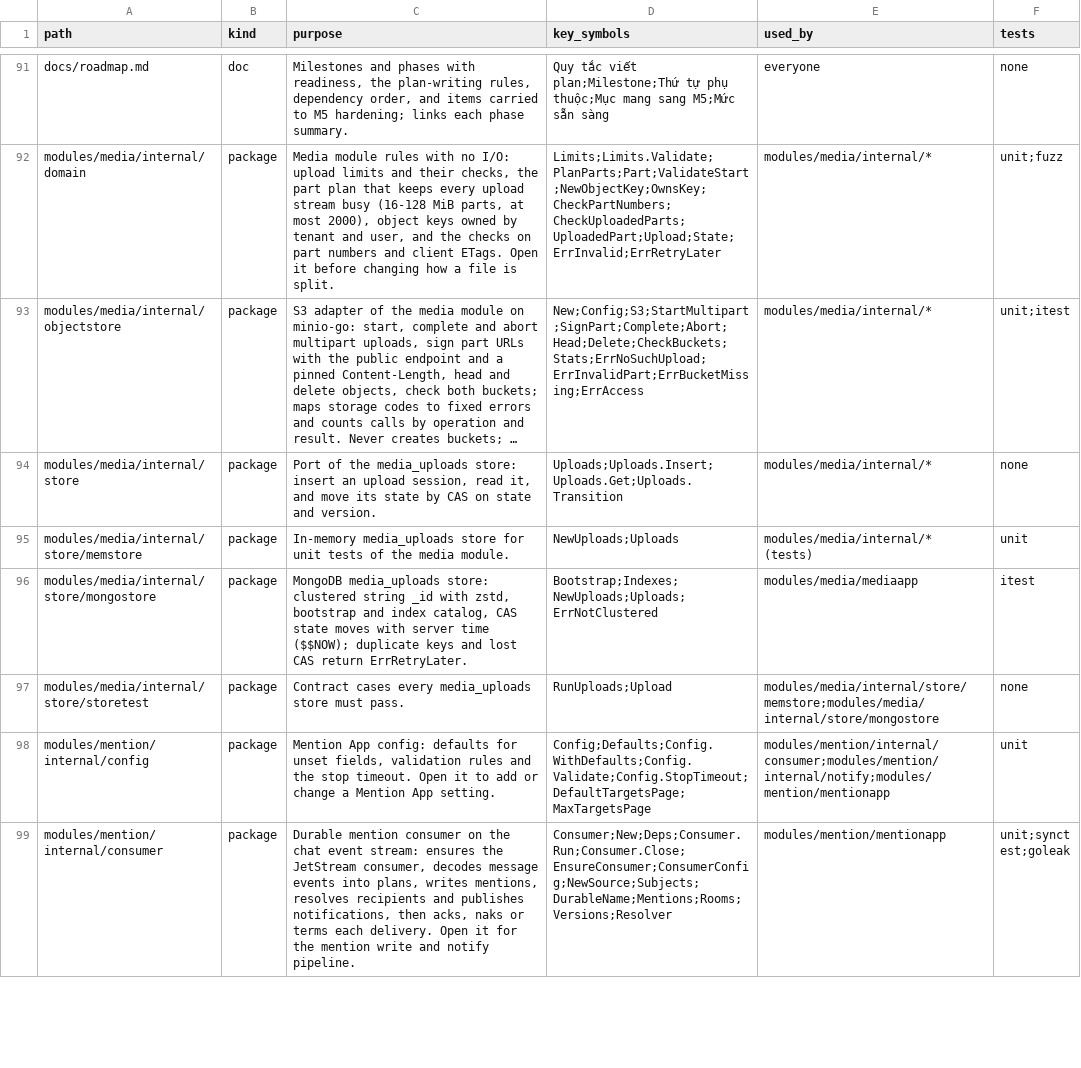
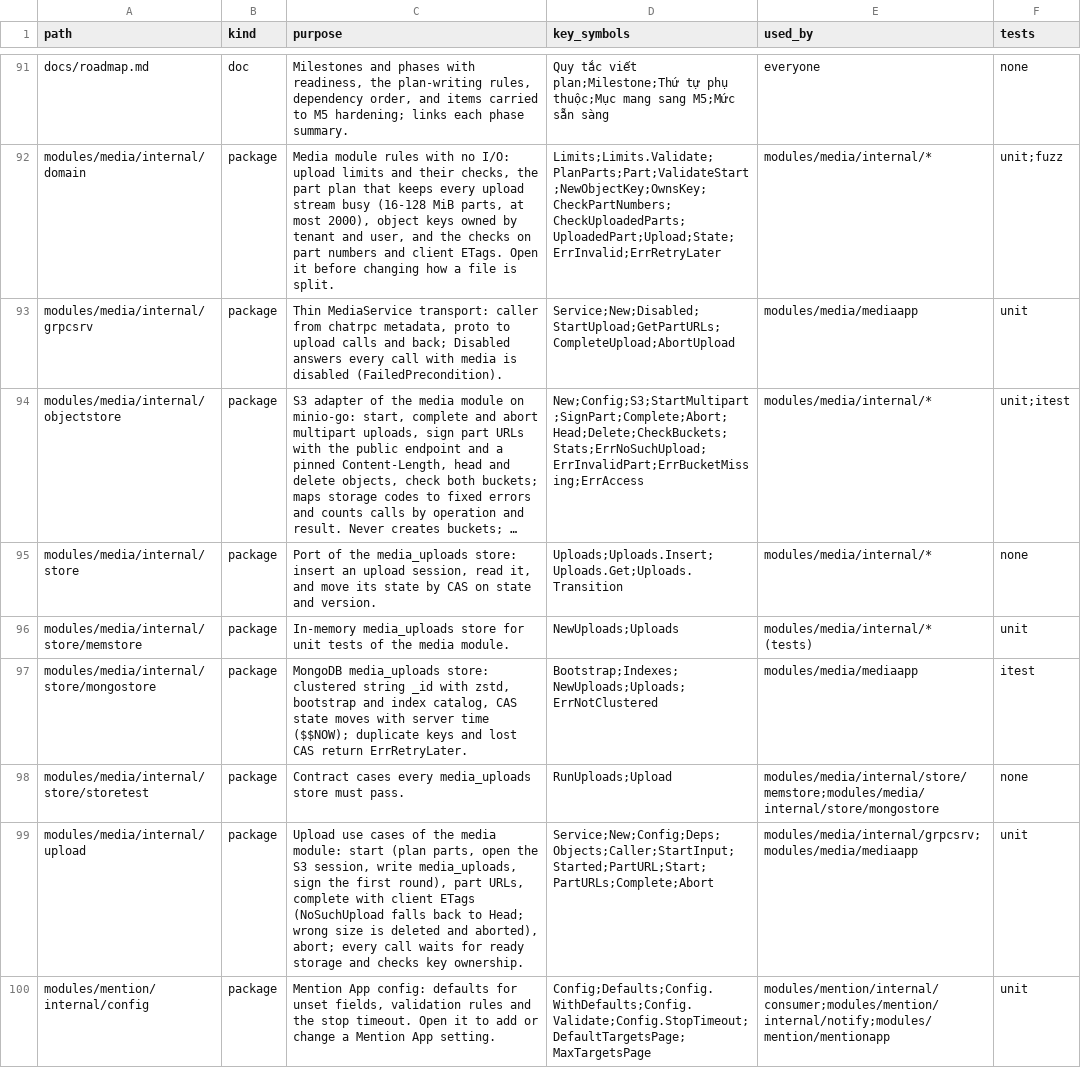
Before and after one commit to ivannguyendev/chatim, a CSV file: INDEXES.csv, drawn as a sheet; only a part is shown, gaps mark what is left out; the shorter side is filled out with more unchanged rows; long unchanged cells end in …; the diff names each change by its address in the sheet, - before the commit and + after, or states it on an @@ line.

Commit message:
feat(media): upload service and MediaService
- Start plans parts, opens the S3 session, writes media_uploads and signs one round of part URLs
- Complete checks the client ETag list, settles through Head when storage already closed the session, and deletes and aborts an object of the wrong size
- Abort never overrides a completion that already finished; every call refuses when storage is not ready
- Add a Disabled MediaService that answers FailedPrecondition

```diff
--- a/INDEXES.csv
+++ b/INDEXES.csv
+row 93: modules/media/internal/grpcsrv | package | Thin MediaService transport: caller from chatrpc metadata, proto to upload calls and back; Disabled answers every call with media is disabled (FailedPrecondition). | Service;New;Disabled;StartUpload;GetPartURLs;CompleteUpload;AbortUpload | modules/media/mediaapp | unit
+row 99: modules/media/internal/upload | package | Upload use cases of the media module: start (plan parts, open the S3 session, write media_uploads, sign the first round), part URLs, complete with client ETags (NoSuchUpload falls back to Head; wrong size is deleted and aborted), abort; every call waits for ready storage and checks key ownership. | Service;New;Config;Deps;Objects;Caller;StartInput;Started;PartURL;Start;PartURLs;Complete;Abort | modules/media/internal/grpcsrv;modules/media/mediaapp | unit
```
Also changed, not shown: 7 other files.
